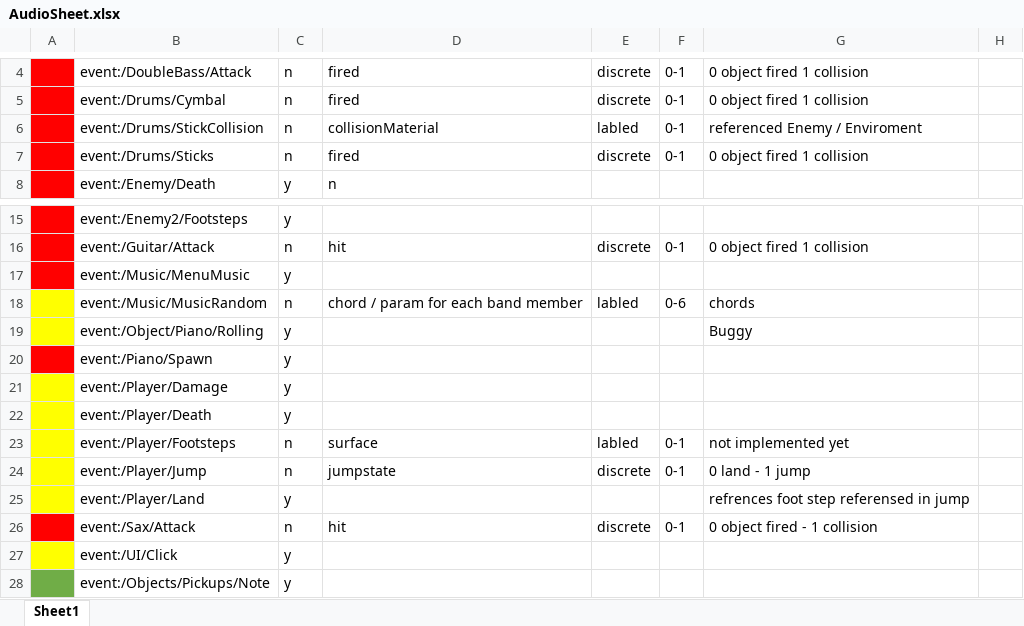
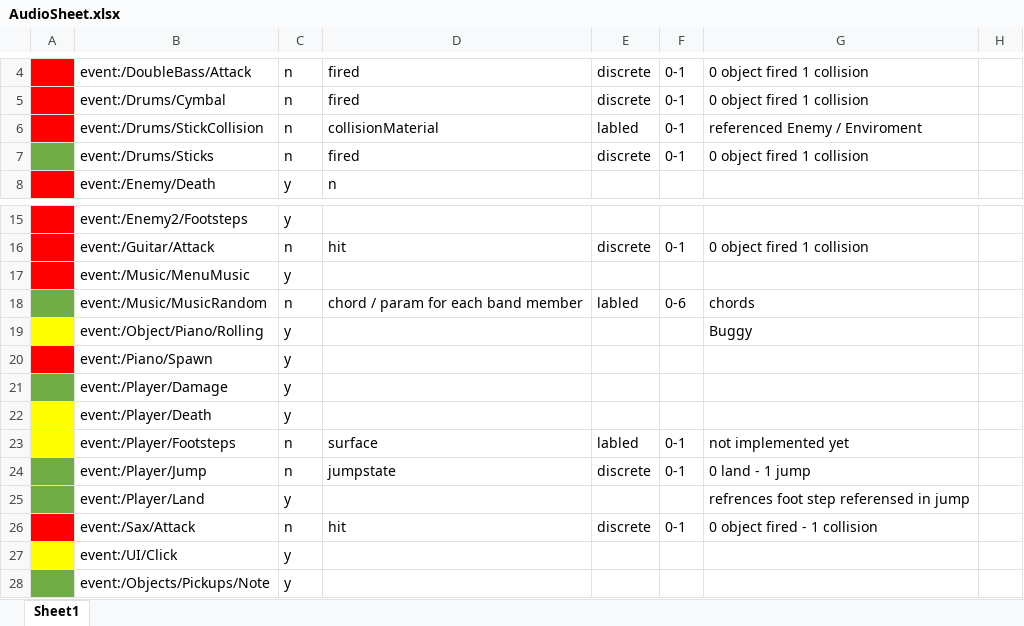
Before and after one commit to MachJacob/BringTheBandBack, an Excel workbook: 210213 - BTBB Fmod/AudioSheet.xlsx, sheet Sheet1, drawn as a sheet; only a part is shown, gaps mark what is left out; values as stored, in another font and other column widths than the file's, no borders; the diff names each change by its address in the sheet, - before the commit and + after, or states it on an @@ line.

Commit message:
Fmod, atmos, testing

```diff
--- a/210213 - BTBB Fmod/AudioSheet.xlsx (sheet Sheet1)
+++ b/210213 - BTBB Fmod/AudioSheet.xlsx (sheet Sheet1)
-A7 fill: #FF0000
+A7 fill: #70AD47
-A18 fill: #FFFF00
+A18 fill: #70AD47
-A21 fill: #FFFF00
+A21 fill: #70AD47
-A24:A25 fill: #FFFF00
+A24:A25 fill: #70AD47
```
Also changed, not shown: 30 other files.
